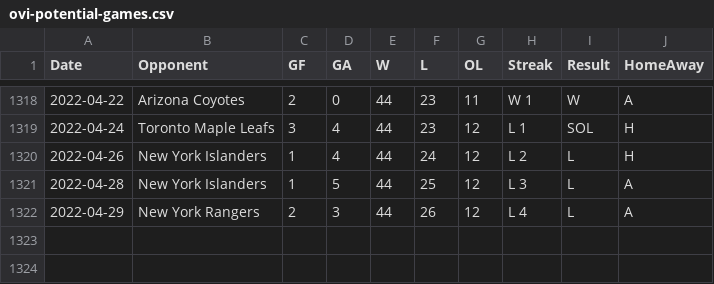
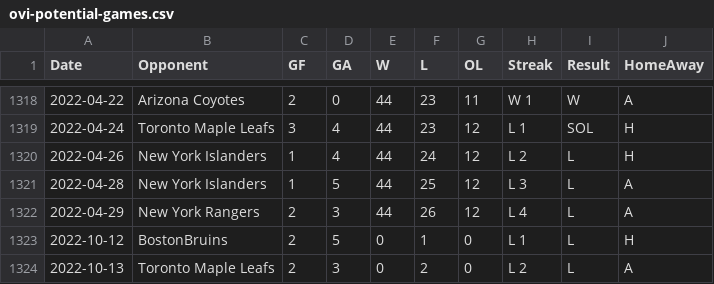
Before and after one commit to jeffreyz374/Ovi-Gretzky-Comparison-Project, a CSV file: Data/ovi-potential-games.csv, drawn as a sheet; only a part is shown, gaps mark what is left out.

Commit message:
added first 2 regular season games of 2022-23

```diff
--- a/Data/ovi-potential-games.csv
+++ b/Data/ovi-potential-games.csv
@@ -1322 +1322,3 @@
 2022-04-29,"New York Rangers",2,3,44,26,12,"L 4","L","A"
+2022-10-12,"BostonBruins",2,5,0,1,0,"L 1","L","H"
+2022-10-13,"Toronto Maple Leafs",2,3,0,2,0,"L 2","L","A"
```
